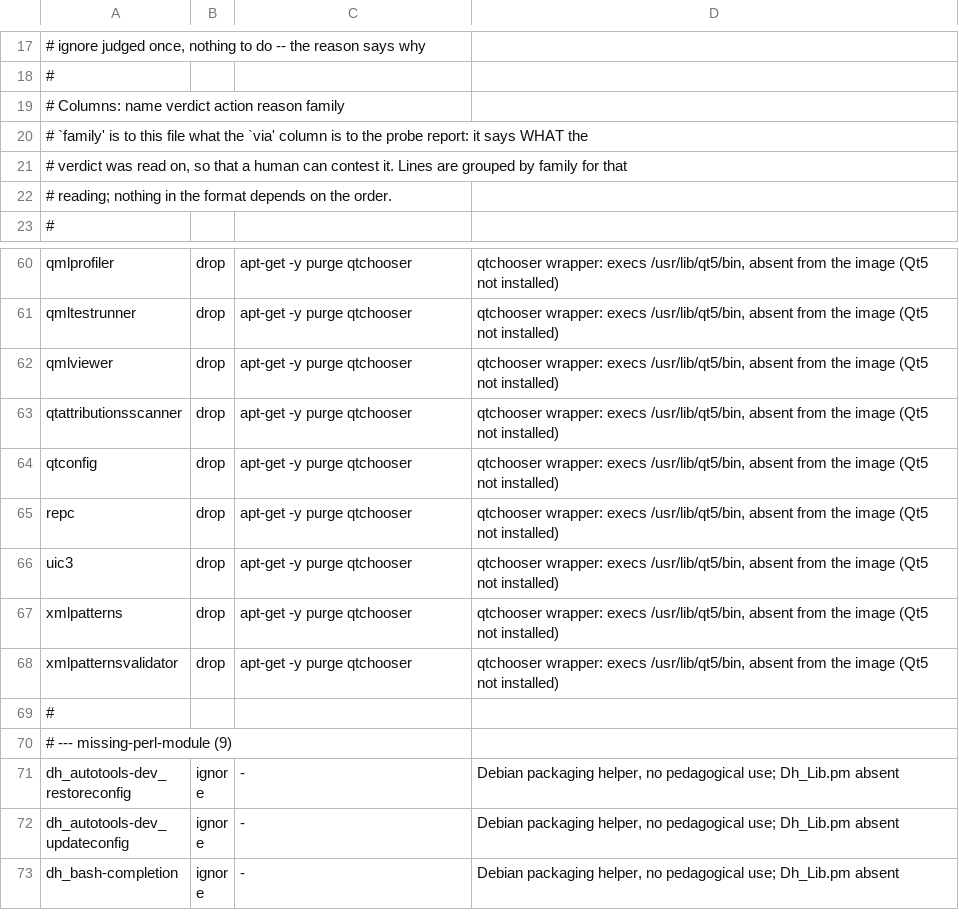
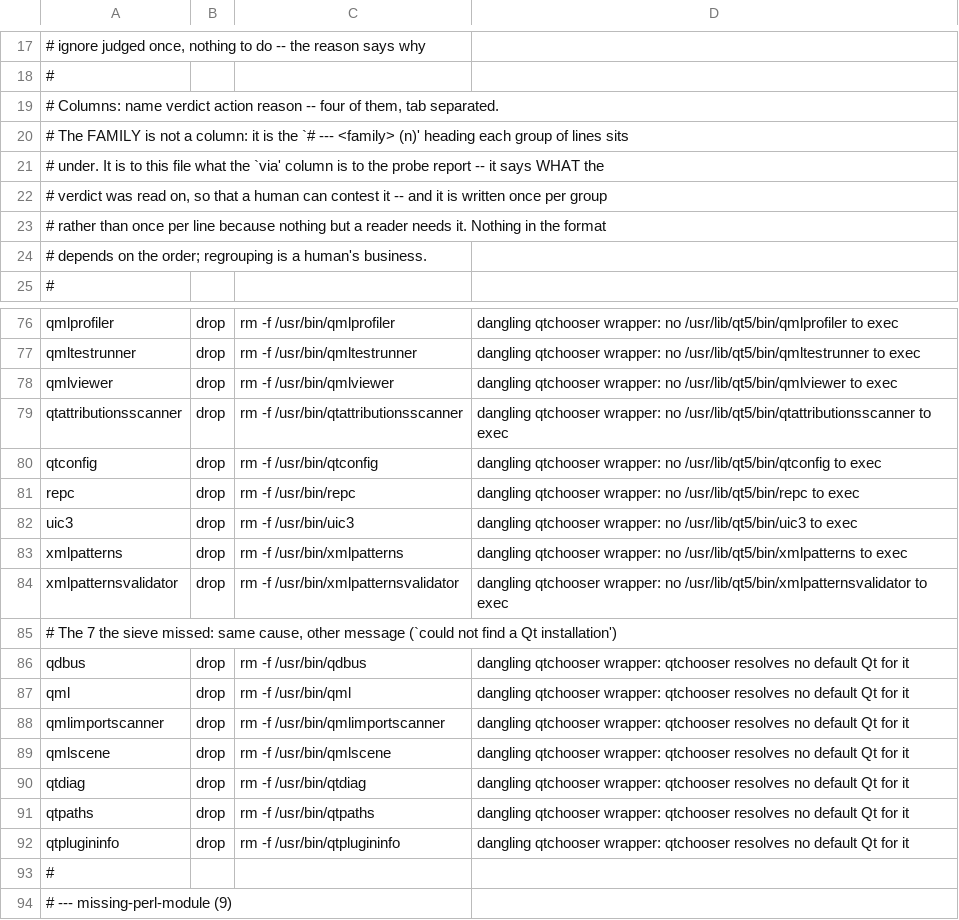
Before and after one commit to lucas-martinati-pro/marionnet, a TSV file: uml/pupisto.debian/pupisto.debian.sh.files/binary_policy.trixie.tsv, drawn as a sheet; only a part is shown, gaps mark what is left out; the shorter side is filled out with more unchanged rows; addresses are those after the commit; the diff covers the shown part only; the diff names each change by its address in the sheet, - before the commit and + after, or states it on an @@ line.

```diff
--- a/uml/pupisto.debian/pupisto.debian.sh.files/binary_policy.trixie.tsv
+++ b/uml/pupisto.debian/pupisto.debian.sh.files/binary_policy.trixie.tsv
-A19: …action reason family
+A19: …action reason -- four of them, tab separated.
-A20: # `family' is to this file what the `via' column is to the probe report: it says WHAT the
+A20: # The FAMILY is not a column: it is the `# --- <family> (n)' heading each group of lines sits
-A21: # verdict was read on, so that a human can contest it. Lines are grouped by family for that
+A21: # under. It is to this file what the `via' column is to the probe report -- it says WHAT the
-A22: # reading; nothing in the format depends on the order.
+A22: # verdict was read on, so that a human can contest it -- and it is written once per group
+row 23: # rather than once per line because nothing but a reader needs it. Nothing in the format
+row 24: # depends on the order; regrouping is a human's business.
-C76: apt-get -y purge qtchooser
+C76: rm -f /usr/bin/qmlprofiler
-D76: qtchooser wrapper: execs /usr/lib/qt5/bin, absent from the image (Qt5 not installed)
+D76: dangling qtchooser wrapper: no /usr/lib/qt5/bin/qmlprofiler to exec
-C77: apt-get -y purge qtchooser
+C77: rm -f /usr/bin/qmltestrunner
-D77: qtchooser wrapper: execs /usr/lib/qt5/bin, absent from the image (Qt5 not installed)
+D77: dangling qtchooser wrapper: no /usr/lib/qt5/bin/qmltestrunner to exec
-C78: apt-get -y purge qtchooser
+C78: rm -f /usr/bin/qmlviewer
-D78: qtchooser wrapper: execs /usr/lib/qt5/bin, absent from the image (Qt5 not installed)
+D78: dangling qtchooser wrapper: no /usr/lib/qt5/bin/qmlviewer to exec
-C79: apt-get -y purge qtchooser
+C79: rm -f /usr/bin/qtattributionsscanner
-D79: qtchooser wrapper: execs /usr/lib/qt5/bin, absent from the image (Qt5 not installed)
+D79: dangling qtchooser wrapper: no /usr/lib/qt5/bin/qtattributionsscanner to exec
-C80: apt-get -y purge qtchooser
+C80: rm -f /usr/bin/qtconfig
-D80: qtchooser wrapper: execs /usr/lib/qt5/bin, absent from the image (Qt5 not installed)
+D80: dangling qtchooser wrapper: no /usr/lib/qt5/bin/qtconfig to exec
-C81: apt-get -y purge qtchooser
+C81: rm -f /usr/bin/repc
-D81: qtchooser wrapper: execs /usr/lib/qt5/bin, absent from the image (Qt5 not installed)
+D81: dangling qtchooser wrapper: no /usr/lib/qt5/bin/repc to exec
-C82: apt-get -y purge qtchooser
+C82: rm -f /usr/bin/uic3
-D82: qtchooser wrapper: execs /usr/lib/qt5/bin, absent from the image (Qt5 not installed)
+D82: dangling qtchooser wrapper: no /usr/lib/qt5/bin/uic3 to exec
-C83: apt-get -y purge qtchooser
+C83: rm -f /usr/bin/xmlpatterns
-D83: qtchooser wrapper: execs /usr/lib/qt5/bin, absent from the image (Qt5 not installed)
+D83: dangling qtchooser wrapper: no /usr/lib/qt5/bin/xmlpatterns to exec
-C84: apt-get -y purge qtchooser
+C84: rm -f /usr/bin/xmlpatternsvalidator
-D84: qtchooser wrapper: execs /usr/lib/qt5/bin, absent from the image (Qt5 not installed)
+D84: dangling qtchooser wrapper: no /usr/lib/qt5/bin/xmlpatternsvalidator to exec
+row 85: # The 7 the sieve missed: same cause, other message (`could not find a Qt installation')
+row 86: qdbus | drop | rm -f /usr/bin/qdbus | dangling qtchooser wrapper: qtchooser resolves no default Qt for it
+row 87: qml | drop | rm -f /usr/bin/qml | dangling qtchooser wrapper: qtchooser resolves no default Qt for it
+row 88: qmlimportscanner | drop | rm -f /usr/bin/qmlimportscanner | dangling qtchooser wrapper: qtchooser resolves no default Qt for it
+row 89: qmlscene | drop | rm -f /usr/bin/qmlscene | dangling qtchooser wrapper: qtchooser resolves no default Qt for it
+row 90: qtdiag | drop | rm -f /usr/bin/qtdiag | dangling qtchooser wrapper: qtchooser resolves no default Qt for it
+row 91: qtpaths | drop | rm -f /usr/bin/qtpaths | dangling qtchooser wrapper: qtchooser resolves no default Qt for it
+row 92: qtplugininfo | drop | rm -f /usr/bin/qtplugininfo | dangling qtchooser wrapper: qtchooser resolves no default Qt for it
```
Also changed, not shown: 14 added rows and 49 edited cells elsewhere in this file, 3 other files.
